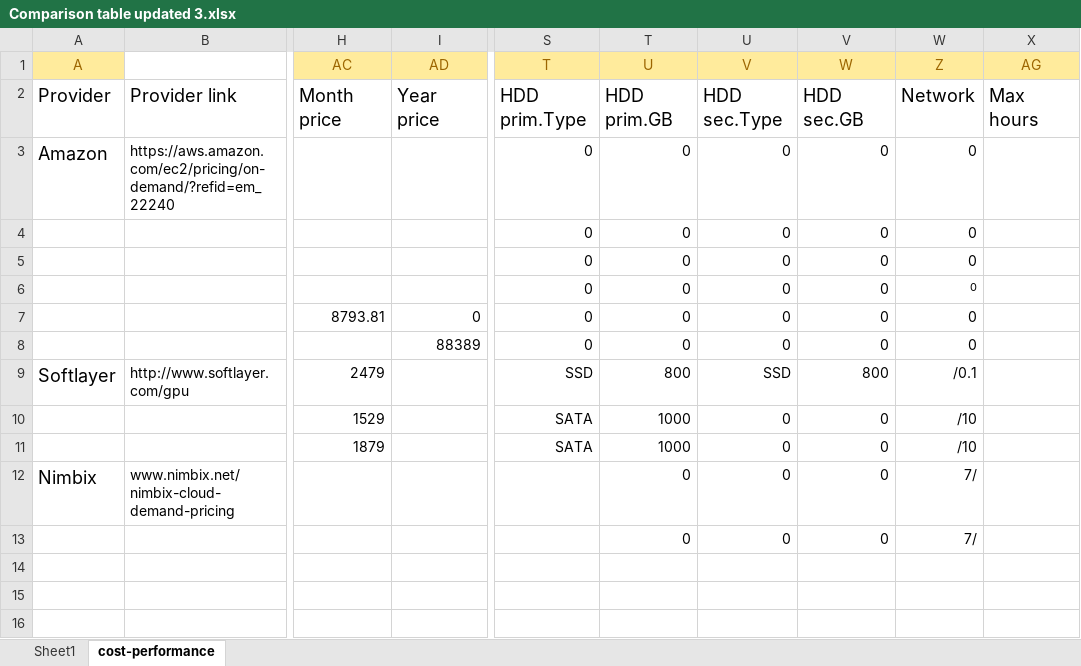
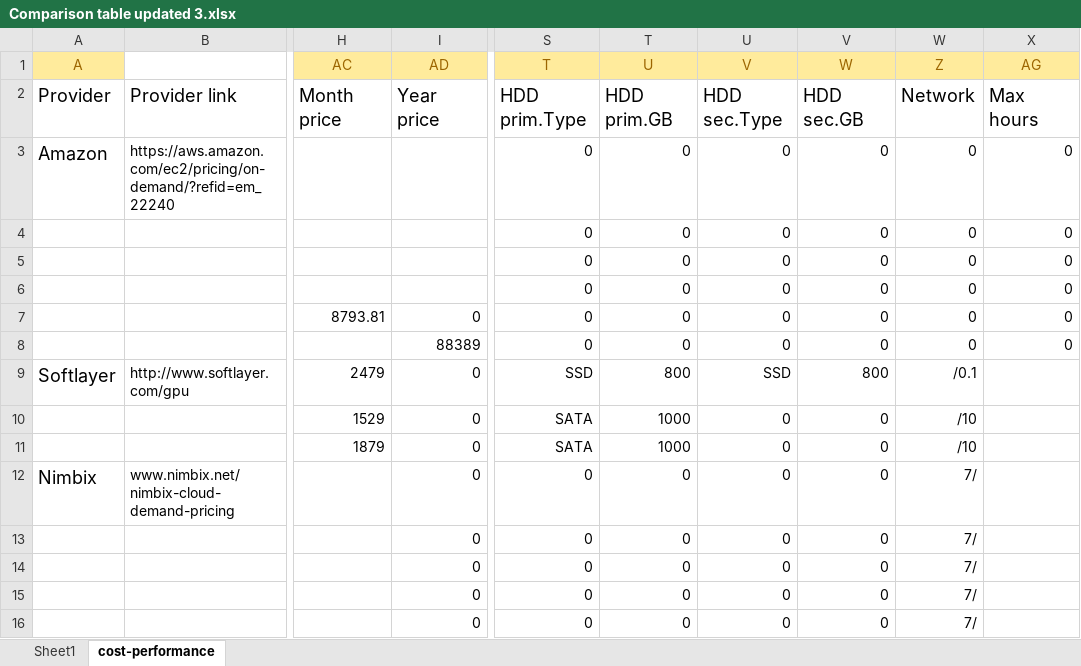
Before and after one commit to pyotr777/cloud_providers, an Excel workbook: Comparison table updated 3.xlsx, sheet cost-performance, drawn as a sheet; only a part is shown, gaps mark what is left out; values as stored, in another font and other column widths than the file's, no borders; conditional formats not drawn; the diff covers the shown part only; the diff names each change by its address in the sheet, - before the commit and + after, or states it on an @@ line.

```diff
--- a/Comparison table updated 3.xlsx (sheet cost-performance)
+++ b/Comparison table updated 3.xlsx (sheet cost-performance)
-X3:X8 (AG): (empty)
+X3:X8 (AG): 0
@@ W6 text size: larger @@
-I9:I16 (AD): (empty)
+I9:I16 (AD): 0
-S12:S16 (T): (empty)
+S12:S16 (T): 0
-T14:T16 (U): (empty)
+T14:T16 (U): 0
-U14:U16 (V): (empty)
+U14:U16 (V): 0
-V14:V16 (W): (empty)
+V14:V16 (W): 0
-W14:W16 (Z): (empty)
+W14:W16 (Z): 7/
```
Also changed, not shown: 4 added rows and 157 edited cells elsewhere in this sheet, sheet Sheet1, formulas that keep their value, 2 other files.
